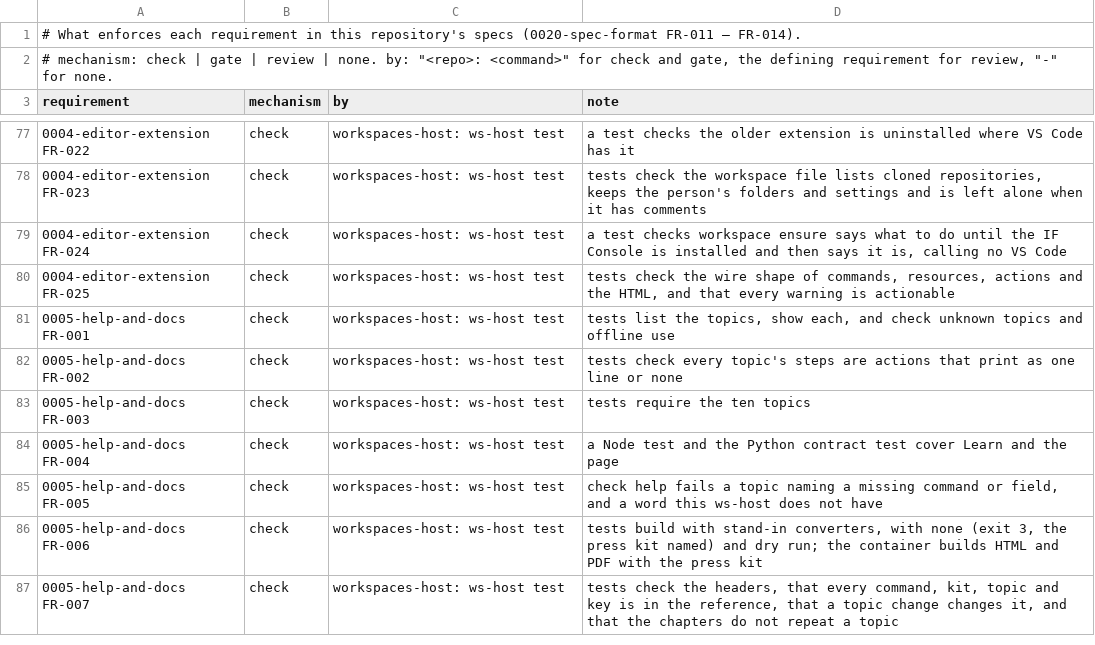
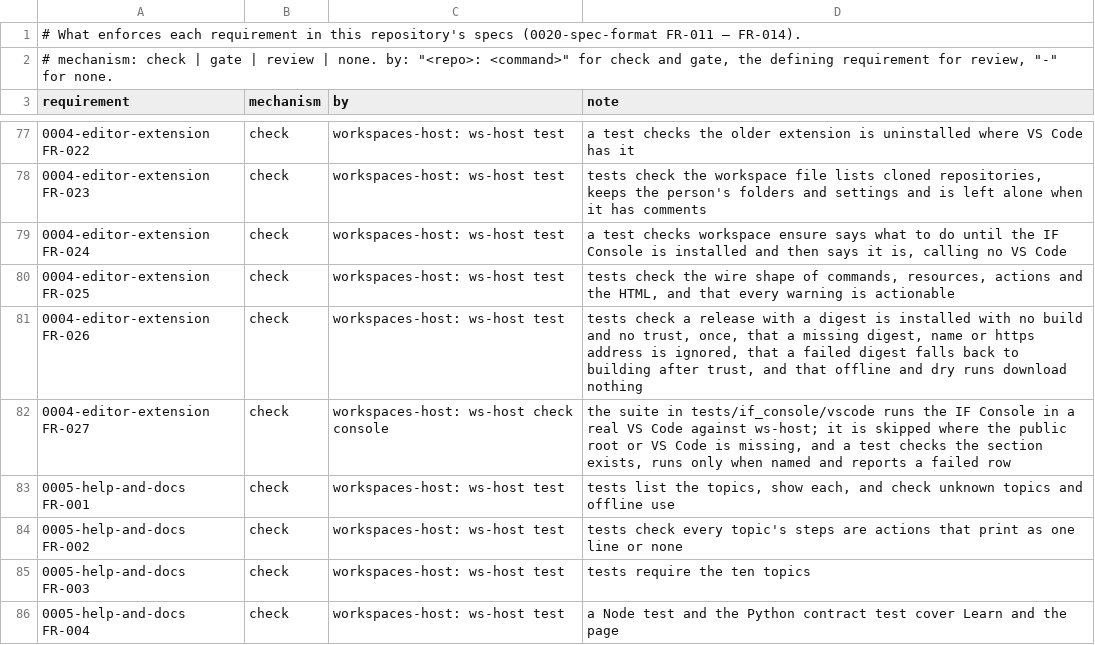
Before and after one commit to intellectual-frontiers/workspaces-host, a TSV file: spec-kit/enforcement.tsv, drawn as a sheet; only a part is shown, gaps mark what is left out; the shorter side is filled out with more unchanged rows; the diff names each change by its address in the sheet, - before the commit and + after, or states it on an @@ line.

Commit message:
Install a published IF Console package when a release has one; test the IF Console serving ws-host in a real VS Code

```diff
--- a/spec-kit/enforcement.tsv
+++ b/spec-kit/enforcement.tsv
+row 81: 0004-editor-extension FR-026 | check | workspaces-host: ws-host test | tests check a release with a digest is installed with no build and no trust, once, that a missing digest, name or https address is ignored, that a failed digest falls back to building after trust, and that offline and dry runs download nothing
+row 82: 0004-editor-extension FR-027 | check | workspaces-host: ws-host check console | the suite in tests/if_console/vscode runs the IF Console in a real VS Code against ws-host; it is skipped where the public root or VS Code is missing, and a test checks the section exists, runs only when named and reports a failed row
```
Also changed, not shown: 10 other files.
